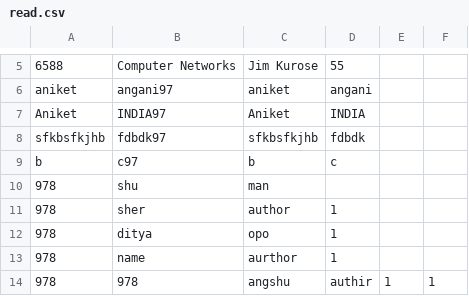
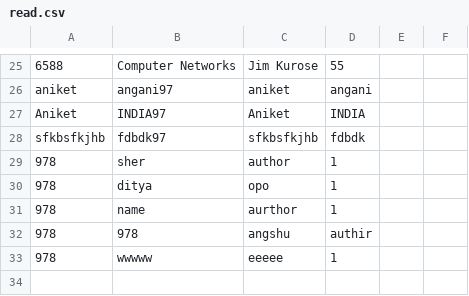
Before and after one commit to SWE-Lab/Library-Management-System, a CSV file: read.csv, drawn as a sheet; only a part is shown, gaps mark what is left out; the diff covers the shown part only.

```diff
--- a/read.csv
+++ b/read.csv
@@ -8,4 +28,2 @@ Aniket,INDIA97,Aniket,INDIA
 sfkbsfkjhb,fdbdk97,sfkbsfkjhb,fdbdk
-b,c97,b,c
-978,shu,man
 978,sher,author,1
@@ -13,2 +31,3 @@ b,c97,b,c
 978,name,aurthor,1
-978,978,angshu,authir,1,1
+978,978,angshu,authir
+978,wwwww,eeeee,1
```
Also changed, not shown: 21 added rows and 1 removed row elsewhere in this file, dtb.csv, 2 other files.
